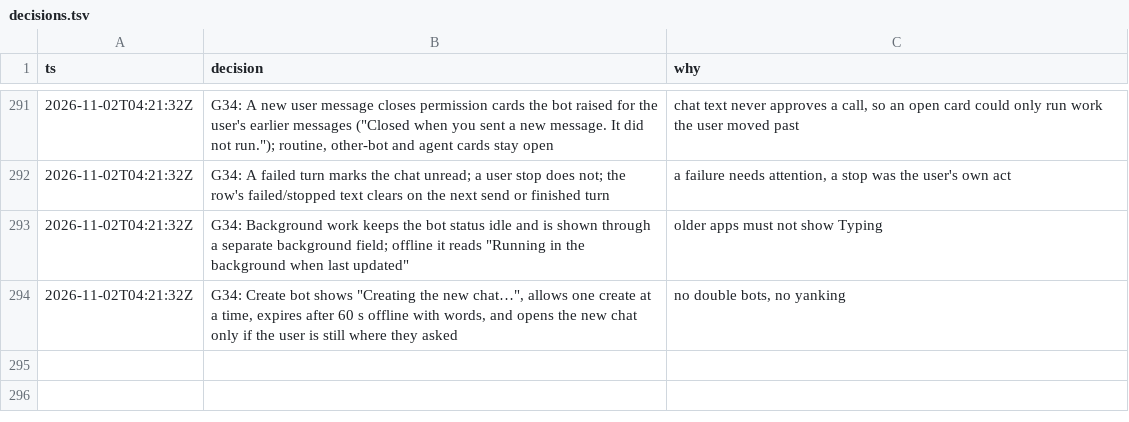
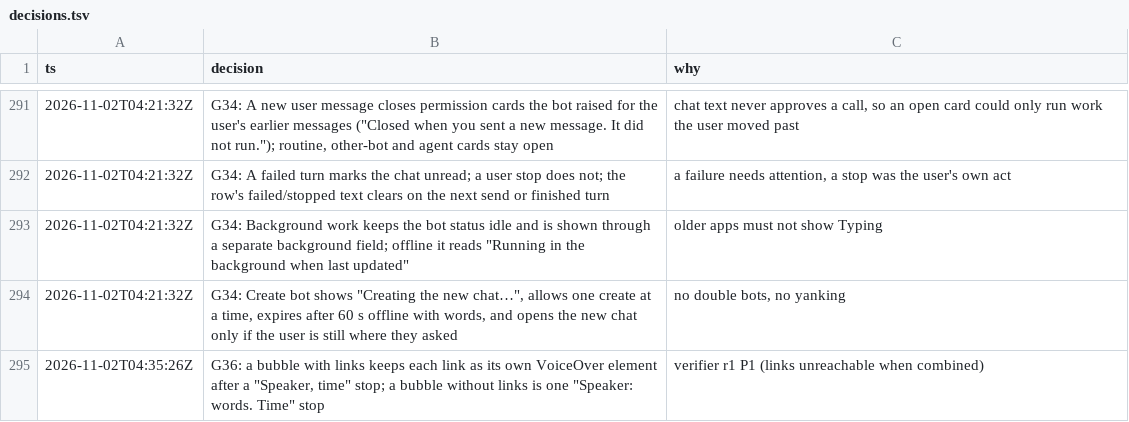
Before and after one commit to IamP5/claudio-bot, a TSV file: docs/ux-program/decisions.tsv, drawn as a sheet; only a part is shown, gaps mark what is left out; the diff names each change by its address in the sheet, - before the commit and + after, or states it on an @@ line.

```diff
--- a/docs/ux-program/decisions.tsv
+++ b/docs/ux-program/decisions.tsv
+row 295: 2026-11-02T04:35:26Z | G36: a bubble with links keeps each link as its own VoiceOver element after a "Speaker, time" stop; a bubble without links is one "Speaker: words. Time" stop | verifier r1 P1 (links unreachable when combined)
```
Also changed, not shown: docs/ux-program/agents.tsv, 1 other file.
